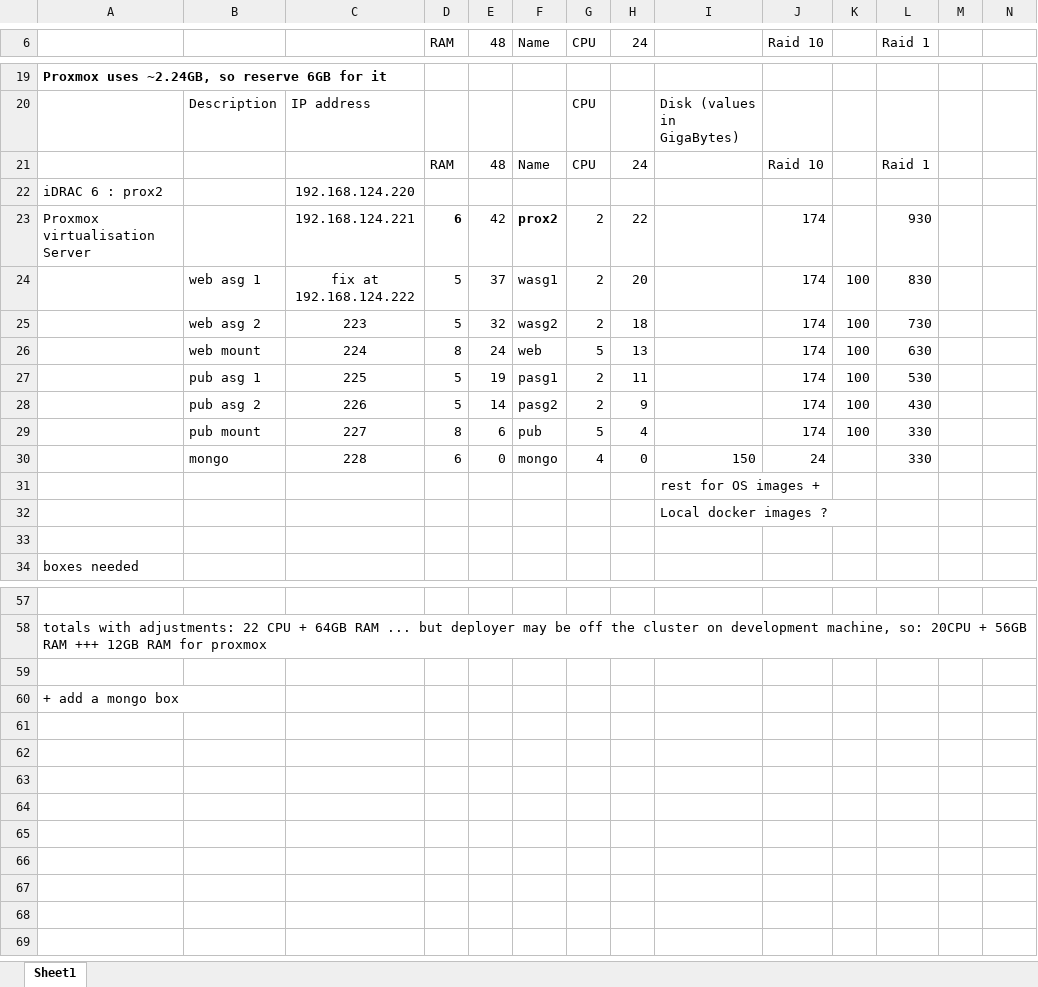
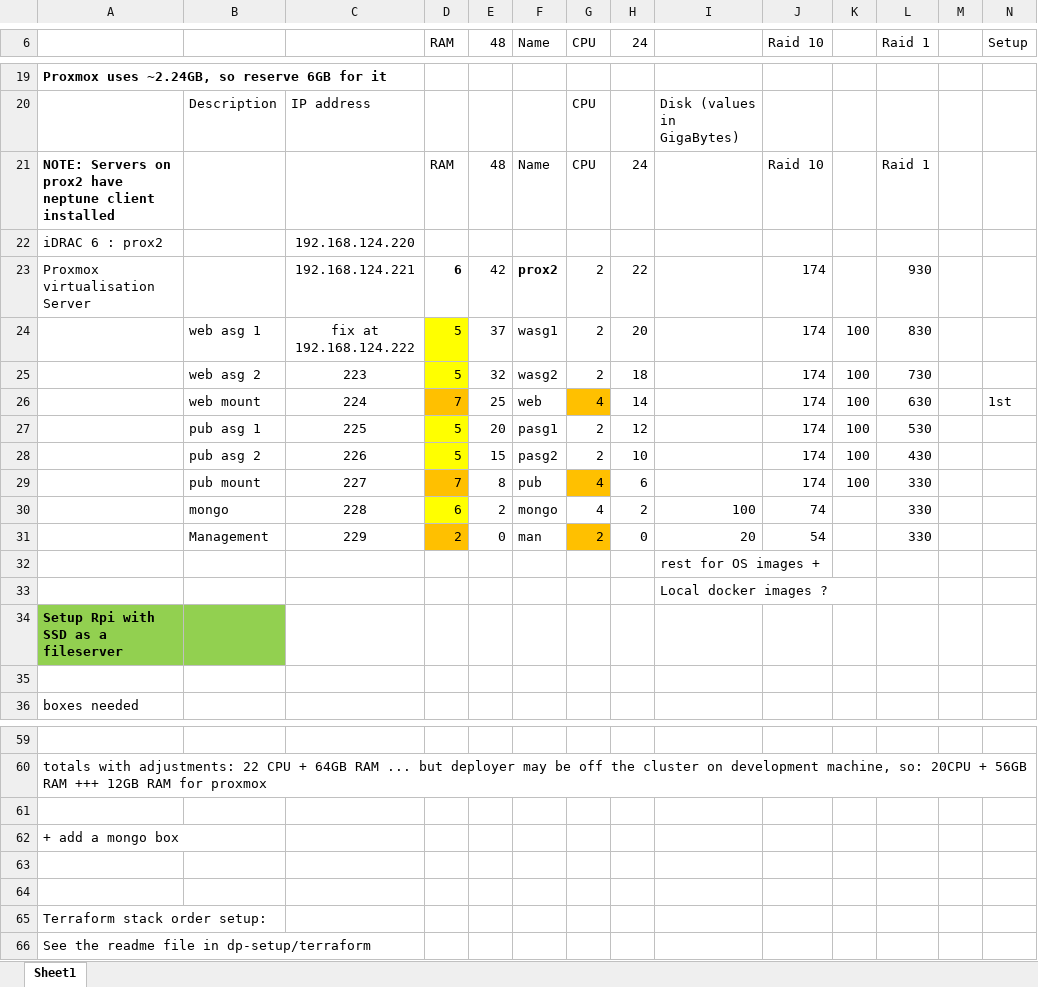
Before and after one commit to redhug1/R710, an Excel workbook: deployer dev stack/deployer stack resource spread across prox1 and prox2.xlsx, sheet Sheet1, drawn as a sheet; only a part is shown, gaps mark what is left out; values as stored, in another font and other column widths than the file's, no borders; rows hold the shown columns only; the diff covers the shown part only; the diff names each change by its address in the sheet, - before the commit and + after, or states it on an @@ line.

```diff
--- a/deployer dev stack/deployer stack resource spread across prox1 and prox2.xlsx (sheet Sheet1)
+++ b/deployer dev stack/deployer stack resource spread across prox1 and prox2.xlsx (sheet Sheet1)
-N6: (empty)
+N6: Setup
-A21: (empty)
+A21: NOTE: Servers on prox2 have neptune client installed
-D24:D25 fill: none
+D24:D25 fill: #FFFF00
-D26 (RAM): 8
+D26 (RAM): 7
-D26 fill: none
+D26 fill: #FFC000
-E26 (48): 24
+E26 (48): 25
-G26 (CPU): 5
+G26 (CPU): 4
-G26 fill: none
+G26 fill: #FFC000
-H26 (24): 13
+H26 (24): 14
-N26 (Setup): (empty)
+N26 (Setup): 1st
-D27:D28 fill: none
+D27:D28 fill: #FFFF00
-E27 (48): 19
+E27 (48): 20
-H27 (24): 11
+H27 (24): 12
-E28 (48): 14
+E28 (48): 15
-H28 (24): 9
+H28 (24): 10
-D29 (RAM): 8
+D29 (RAM): 7
-D29 fill: none
+D29 fill: #FFC000
-E29 (48): 6
+E29 (48): 8
-G29 (CPU): 5
+G29 (CPU): 4
-G29 fill: none
+G29 fill: #FFC000
-H29 (24): 4
+H29 (24): 6
-D30 fill: none
+D30 fill: #FFFF00
-E30 (48): 0
+E30 (48): 2
-H30 (24): 0
+H30 (24): 2
-I30: 150
+I30: 100
-J30 (Raid 10): 24
+J30 (Raid 10): 74
+row 31:  | Management | 229 | 2 | 0 | man | 2 | 0 | 20 | 54 |  | 330
+row 34: Setup Rpi with SSD as a fileserver
+row 63: (empty)
+row 64: (empty)
+row 65: Terraform stack order setup:
+row 66: See the readme file in dp-setup/terraform
```
Also changed, not shown: 13 edited cells and cell formats elsewhere in this sheet, 1 other file.
